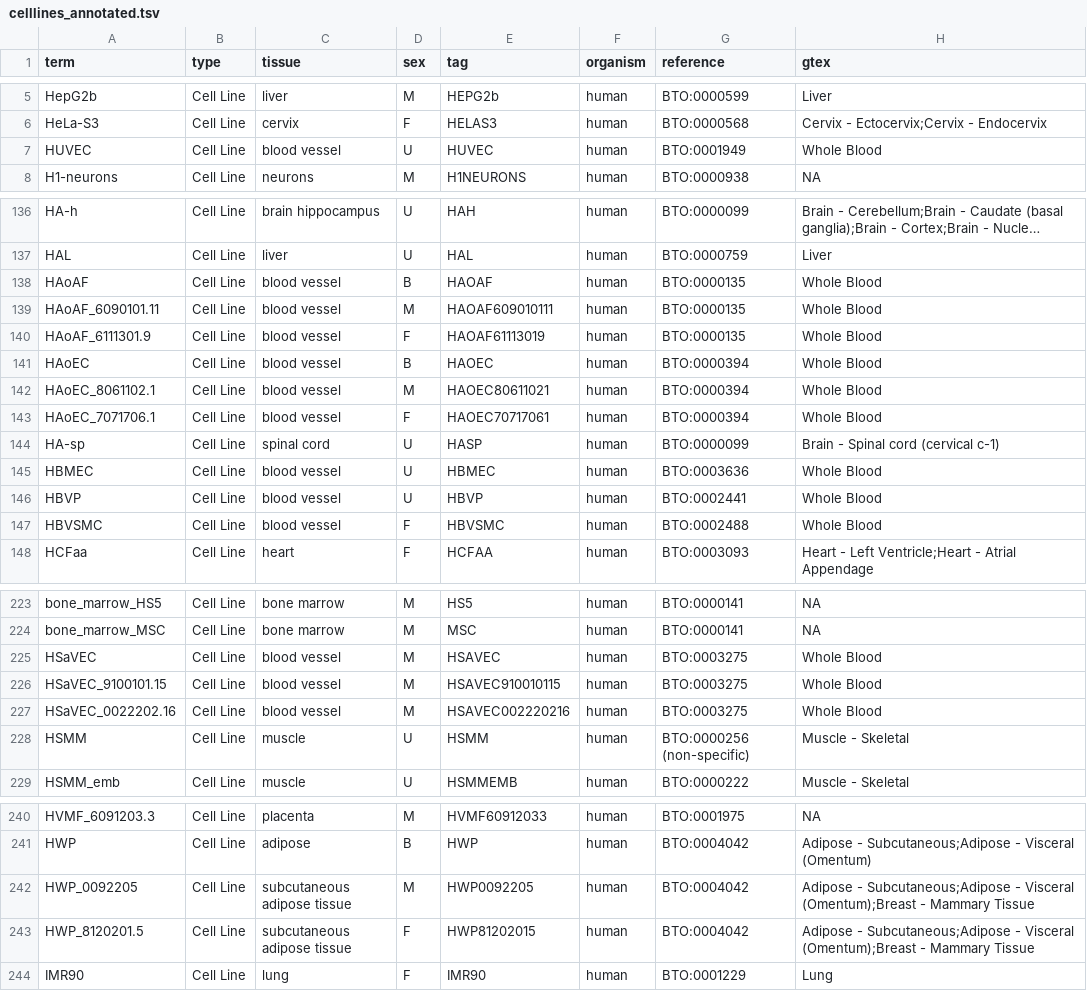
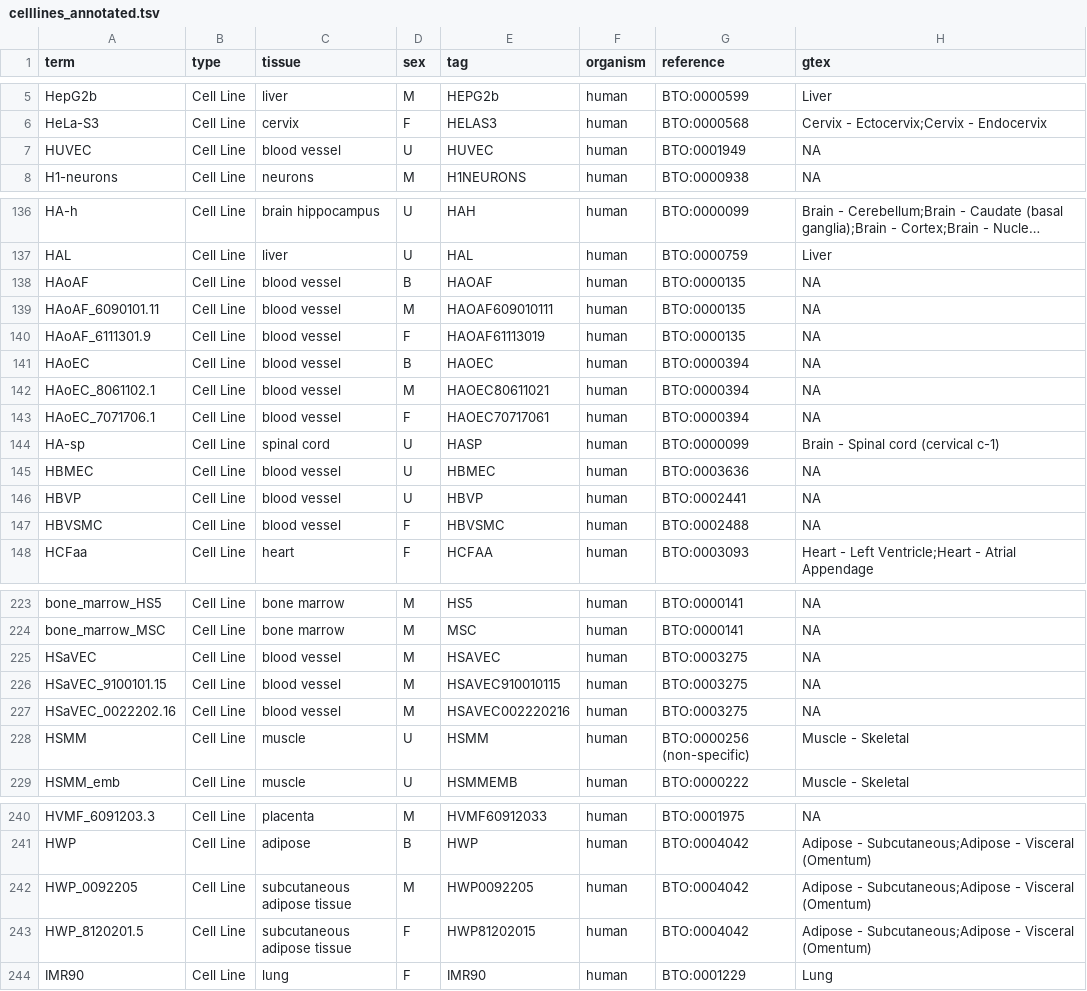
Before and after one commit to jhawe/encode_cellline_mapping, a TSV file: celllines_annotated.tsv, drawn as a sheet; only a part is shown, gaps mark what is left out; long unchanged cells end in …; the diff covers the shown part only; the diff names each change by its address in the sheet, - before the commit and + after, or states it on an @@ line.

```diff
--- a/celllines_annotated.tsv
+++ b/celllines_annotated.tsv
-H7 (gtex): Whole Blood
+H7 (gtex): NA
-H138:H143 (gtex): Whole Blood
+H138:H143 (gtex): NA
-H145:H147 (gtex): Whole Blood
+H145:H147 (gtex): NA
-H225:H227 (gtex): Whole Blood
+H225:H227 (gtex): NA
-H242:H243 (gtex): …- Visceral (Omentum);Breast - Mammary Tissue
+H242:H243 (gtex): …- Visceral (Omentum)
```
Also changed, not shown: 14 edited cells elsewhere in this file, gtex_annotated.tsv, 1 other file.
